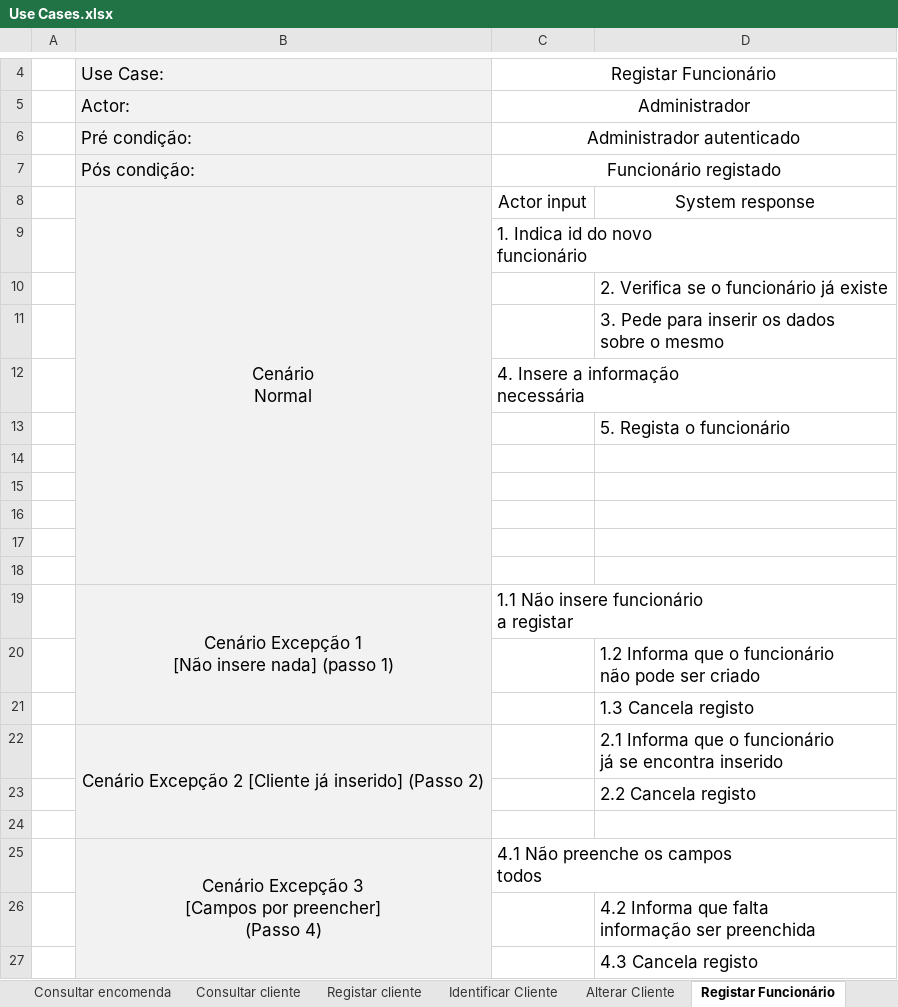
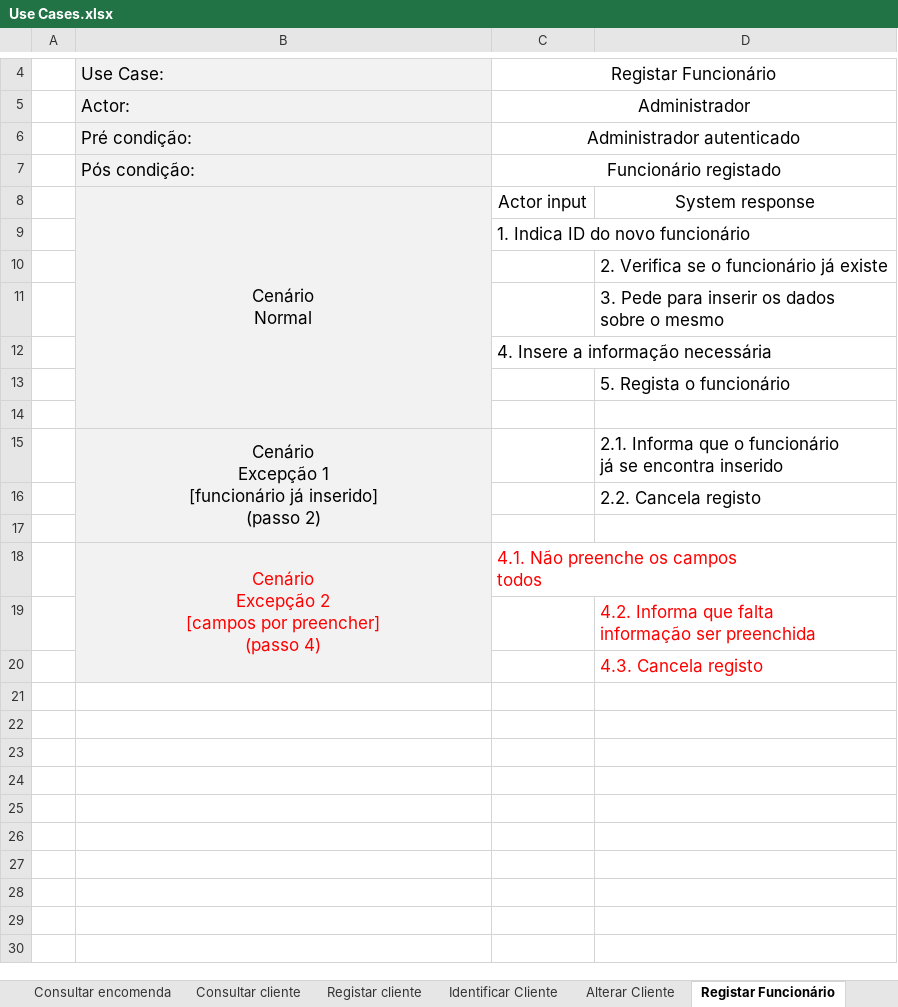
Before and after one commit to pferreira101/ConfiguraFacil, an Excel workbook: Use Cases.xlsx, sheet Registar Funcionário, drawn as a sheet; only a part is shown, gaps mark what is left out; values as stored, in another font and other column widths than the file's, no borders; removed rows and columns are numbered as before the commit, all else as after; ↵ is a line break in a cell; the diff names each change by its address in the sheet, - before the commit and + after, or states it on an @@ line.

```diff
--- a/Use Cases.xlsx (sheet Registar Funcionário)
+++ b/Use Cases.xlsx (sheet Registar Funcionário)
-B8:B18 merged
+B8:B14 merged
-C9: 1. Indica id do novo ↵ funcionário
+C9: 1. Indica ID do novo funcionário
-C12: 4. Insere a informação ↵ necessária
+C12: 4. Insere a informação necessária
+row 15:  | Cenário ↵ Excepção 1 ↵ [funcionário já inserido] ↵ (passo 2) |  | 2.1. Informa que o funcionário ↵ já se encontra inserido
+row 16:  |  |  | 2.2. Cancela registo
-row 16: (empty)
-row 17: (empty)
-row 18: (empty)
-row 19:  | Cenário Excepção 1 ↵ [Não insere nada] (passo 1) | 1.1 Não insere funcionário ↵ a registar
-row 20:  |  |  | 1.2 Informa que o funcionário ↵ não pode ser criado
-row 21:  |  |  | 1.3 Cancela registo
-row 22:  | Cenário Excepção 2 [Cliente já inserido] (Passo 2) |  | 2.1 Informa que o funcionário ↵ já se encontra inserido
-row 23:  |  |  | 2.2 Cancela registo
-row 24: (empty)
-B18: Cenário Excepção 3 ↵ [Campos por preencher] ↵ (Passo 4)
+B18: Cenário ↵ Excepção 2 ↵ [campos por preencher] ↵ (passo 4)
-B18:C18 text colour: black
+B18:C18 text colour: #FF0000
-C18: 4.1 Não preenche os campos ↵ todos
+C18: 4.1. Não preenche os campos ↵ todos
-D19: 4.2 Informa que…
+D19: 4.2. Informa que…
-D19:D20 text colour: black
+D19:D20 text colour: #FF0000
-D20: 4.3 Cancela registo
+D20: 4.3. Cancela registo
```
Also changed, not shown: sheet Configuração Ótima, sheet Adiciona Componente, sheet Processar Encomenda, sheet Adiciona Pacote, sheet Remover Funcionário, sheet Login, 8 more sheets, other sheet tabs, 24 other files.
